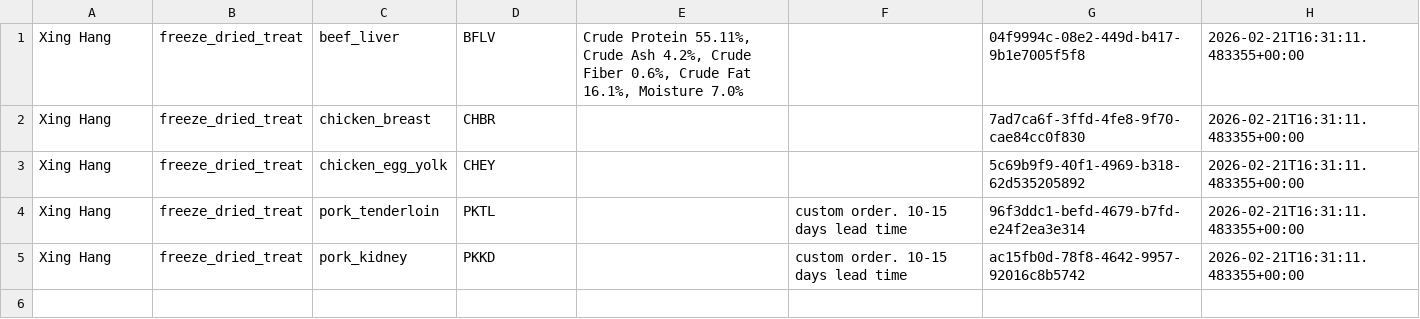
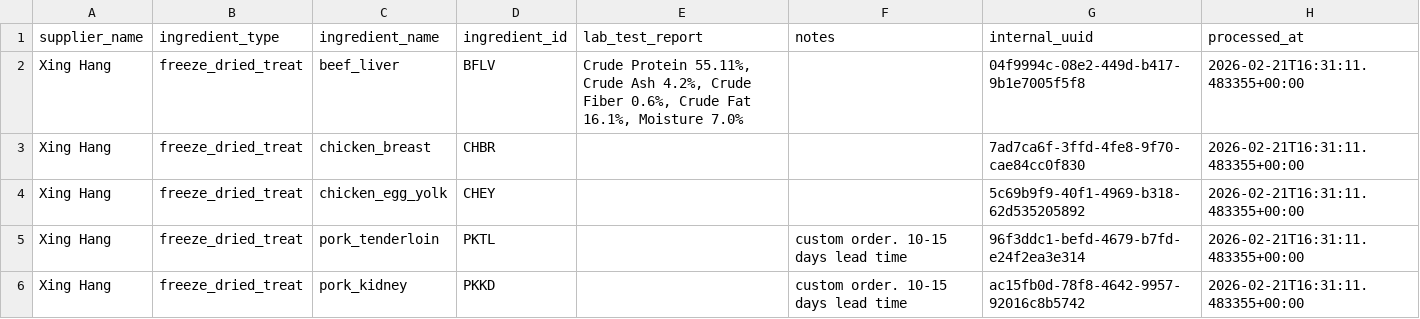
Before and after one commit to barkworthy/bark-worthy-dbt, a CSV file: bark_warehouse/seeds/google_sheets/ingredients.csv, drawn as a sheet.

Commit message:
added header to seed table

```diff
--- a/bark_warehouse/seeds/google_sheets/ingredients.csv
+++ b/bark_warehouse/seeds/google_sheets/ingredients.csv
@@ -1 +1,2 @@
+supplier_name,ingredient_type,ingredient_name,ingredient_id,lab_test_report,notes,internal_uuid,processed_at
 Xing Hang,freeze_dried_treat,beef_liver,BFLV,"Crude Protein 55.11%, Crude Ash 4.2%, Crude Fiber 0.6%, Crude Fat 16.1%, Moisture 7.0%",,04f9994c-08e2-449d-b417-9b1e7005f5f8,2026-02-21T16:31:11.483355+00:00
```
